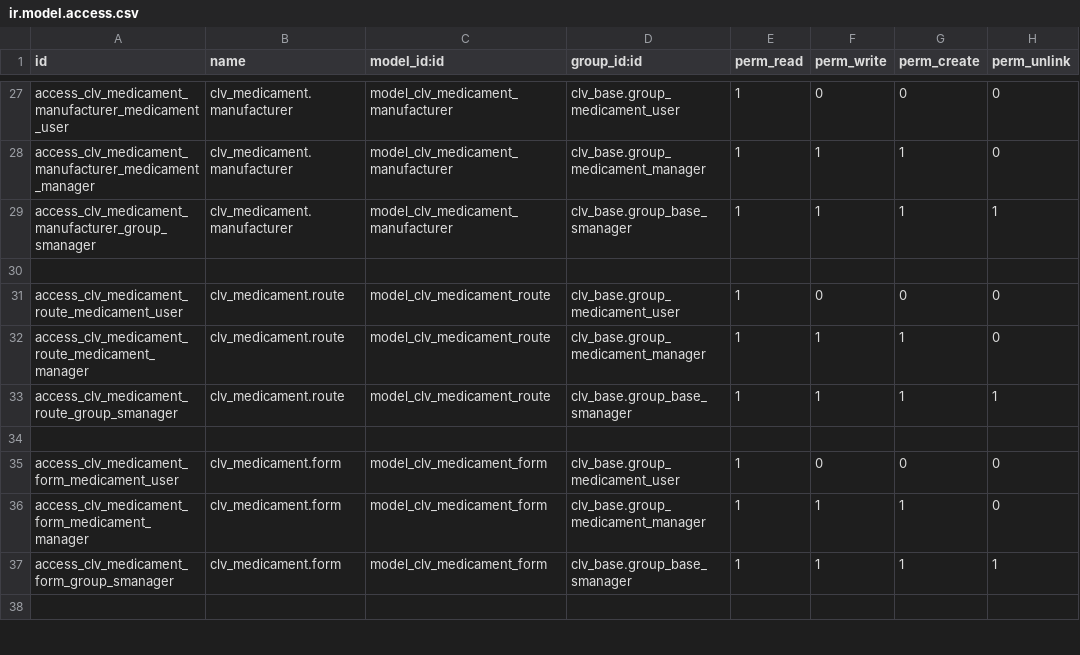
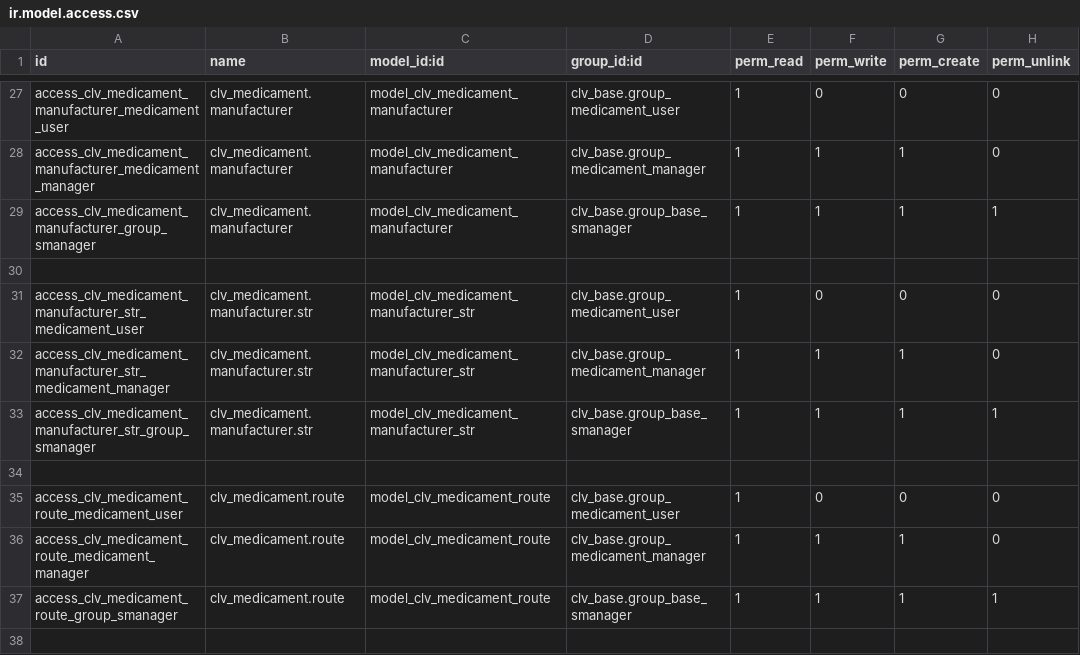
Before and after one commit to CLVsol/odoo_addons, a CSV file: clv_medicament/security/ir.model.access.csv, drawn as a sheet; only a part is shown, gaps mark what is left out; the shorter side is filled out with more unchanged rows.

Commit message:
Updated "clv_medicament".

```diff
--- a/clv_medicament/security/ir.model.access.csv
+++ b/clv_medicament/security/ir.model.access.csv
@@ -30,2 +30,6 @@ access_clv_medicament_manufacturer_group_smanager,clv_medicament.manufacturer,mo
 
+access_clv_medicament_manufacturer_str_medicament_user,clv_medicament.manufacturer.str,model_clv_medicament_manufacturer_str,clv_base.group_medicament_user,1,0,0,0
+access_clv_medicament_manufacturer_str_medicament_manager,clv_medicament.manufacturer.str,model_clv_medicament_manufacturer_str,clv_base.group_medicament_manager,1,1,1,0
+access_clv_medicament_manufacturer_str_group_smanager,clv_medicament.manufacturer.str,model_clv_medicament_manufacturer_str,clv_base.group_base_smanager,1,1,1,1
+
 access_clv_medicament_route_medicament_user,clv_medicament.route,model_clv_medicament_route,clv_base.group_medicament_user,1,0,0,0
```
Also changed, not shown: 8 other files.
